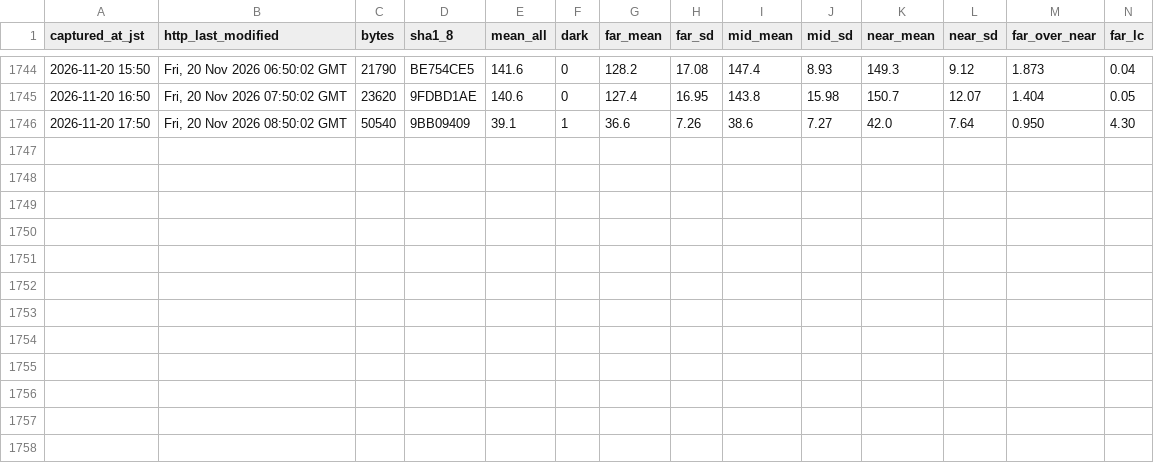
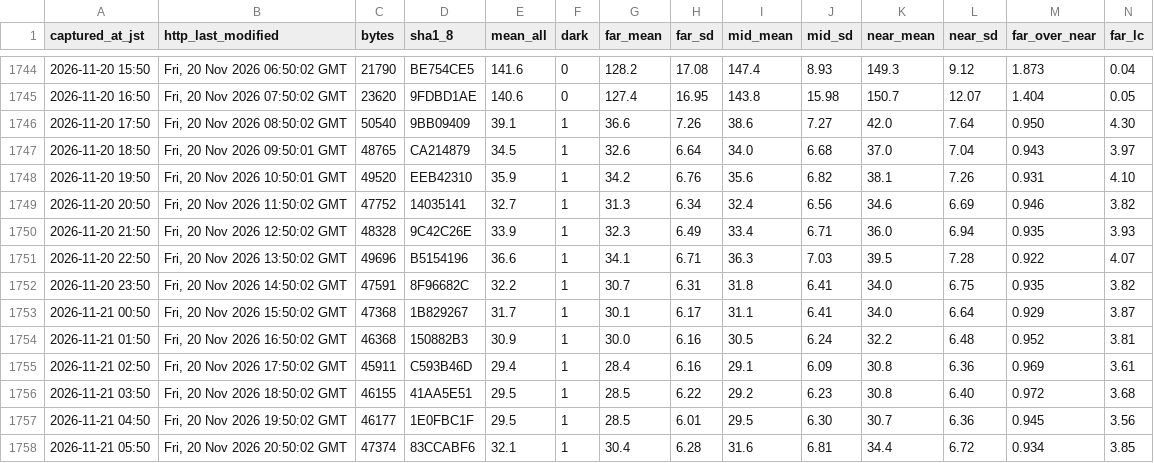
Before and after one commit to t-fukuda-ux/karstweather, a CSV file: camera/mezuru_contrast.csv, drawn as a sheet; only a part is shown, gaps mark what is left out; rows hold the shown columns only; the diff names each change by its address in the sheet, - before the commit and + after, or states it on an @@ line.

```diff
--- a/camera/mezuru_contrast.csv
+++ b/camera/mezuru_contrast.csv
+row 1747: 2026-11-20 18:50 | Fri, 20 Nov 2026 09:50:01 GMT | 48765 | CA214879 | 34.5 | 1 | 32.6 | 6.64 | 34.0 | 6.68 | 37.0 | 7.04 | 0.943 | 3.97
+row 1748: 2026-11-20 19:50 | Fri, 20 Nov 2026 10:50:01 GMT | 49520 | EEB42310 | 35.9 | 1 | 34.2 | 6.76 | 35.6 | 6.82 | 38.1 | 7.26 | 0.931 | 4.10
+row 1749: 2026-11-20 20:50 | Fri, 20 Nov 2026 11:50:02 GMT | 47752 | 14035141 | 32.7 | 1 | 31.3 | 6.34 | 32.4 | 6.56 | 34.6 | 6.69 | 0.946 | 3.82
+row 1750: 2026-11-20 21:50 | Fri, 20 Nov 2026 12:50:02 GMT | 48328 | 9C42C26E | 33.9 | 1 | 32.3 | 6.49 | 33.4 | 6.71 | 36.0 | 6.94 | 0.935 | 3.93
+row 1751: 2026-11-20 22:50 | Fri, 20 Nov 2026 13:50:02 GMT | 49696 | B5154196 | 36.6 | 1 | 34.1 | 6.71 | 36.3 | 7.03 | 39.5 | 7.28 | 0.922 | 4.07
+row 1752: 2026-11-20 23:50 | Fri, 20 Nov 2026 14:50:02 GMT | 47591 | 8F96682C | 32.2 | 1 | 30.7 | 6.31 | 31.8 | 6.41 | 34.0 | 6.75 | 0.935 | 3.82
+row 1753: 2026-11-21 00:50 | Fri, 20 Nov 2026 15:50:02 GMT | 47368 | 1B829267 | 31.7 | 1 | 30.1 | 6.17 | 31.1 | 6.41 | 34.0 | 6.64 | 0.929 | 3.87
+row 1754: 2026-11-21 01:50 | Fri, 20 Nov 2026 16:50:02 GMT | 46368 | 150882B3 | 30.9 | 1 | 30.0 | 6.16 | 30.5 | 6.24 | 32.2 | 6.48 | 0.952 | 3.81
+row 1755: 2026-11-21 02:50 | Fri, 20 Nov 2026 17:50:02 GMT | 45911 | C593B46D | 29.4 | 1 | 28.4 | 6.16 | 29.1 | 6.09 | 30.8 | 6.36 | 0.969 | 3.61
+row 1756: 2026-11-21 03:50 | Fri, 20 Nov 2026 18:50:02 GMT | 46155 | 41AA5E51 | 29.5 | 1 | 28.5 | 6.22 | 29.2 | 6.23 | 30.8 | 6.40 | 0.972 | 3.68
+row 1757: 2026-11-21 04:50 | Fri, 20 Nov 2026 19:50:02 GMT | 46177 | 1E0FBC1F | 29.5 | 1 | 28.5 | 6.01 | 29.5 | 6.30 | 30.7 | 6.36 | 0.945 | 3.56
+row 1758: 2026-11-21 05:50 | Fri, 20 Nov 2026 20:50:02 GMT | 47374 | 83CCABF6 | 32.1 | 1 | 30.4 | 6.28 | 31.6 | 6.81 | 34.4 | 6.72 | 0.934 | 3.85
```
Also changed, not shown: camera/fog_forecast.csv.
